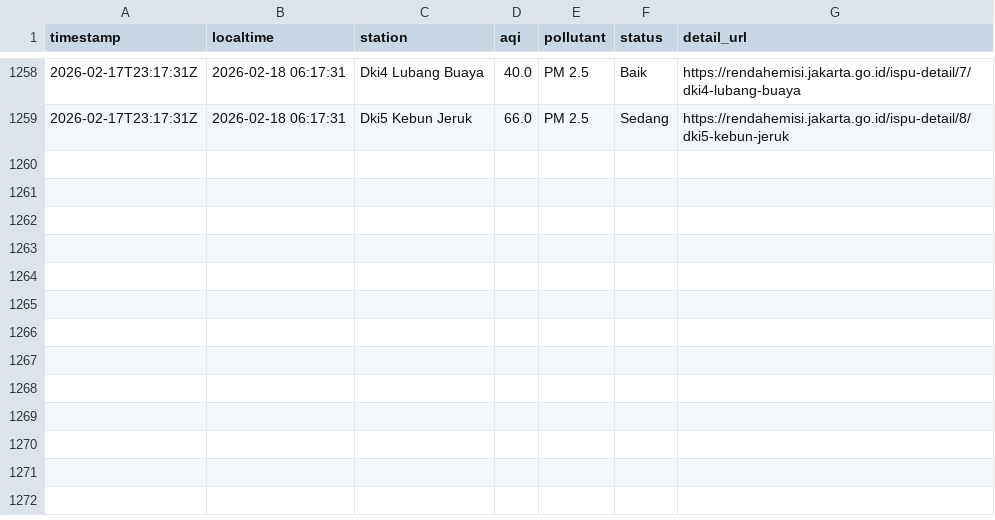
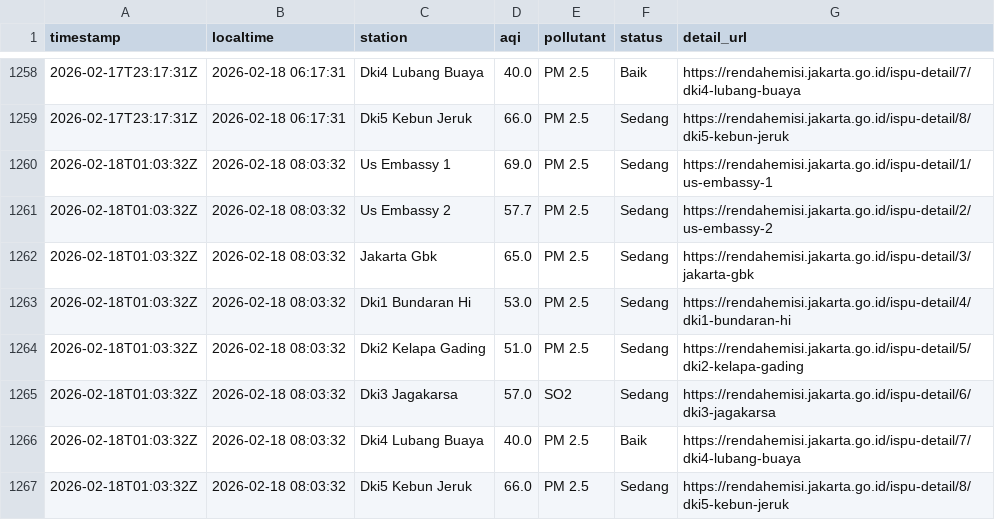
Before and after one commit to diazers/Jakarta-AQI-Scapper, a CSV file: aqi_log.csv, drawn as a sheet; only a part is shown, gaps mark what is left out; the diff names each change by its address in the sheet, - before the commit and + after, or states it on an @@ line.

```diff
--- a/aqi_log.csv
+++ b/aqi_log.csv
+row 1260: 2026-02-18T01:03:32Z | 2026-02-18 08:03:32 | Us Embassy 1 | 69.0 | PM 2.5 | Sedang | https://rendahemisi.jakarta.go.id/ispu-detail/1/us-embassy-1
+row 1261: 2026-02-18T01:03:32Z | 2026-02-18 08:03:32 | Us Embassy 2 | 57.7 | PM 2.5 | Sedang | https://rendahemisi.jakarta.go.id/ispu-detail/2/us-embassy-2
+row 1262: 2026-02-18T01:03:32Z | 2026-02-18 08:03:32 | Jakarta Gbk | 65.0 | PM 2.5 | Sedang | https://rendahemisi.jakarta.go.id/ispu-detail/3/jakarta-gbk
+row 1263: 2026-02-18T01:03:32Z | 2026-02-18 08:03:32 | Dki1 Bundaran Hi | 53.0 | PM 2.5 | Sedang | https://rendahemisi.jakarta.go.id/ispu-detail/4/dki1-bundaran-hi
+row 1264: 2026-02-18T01:03:32Z | 2026-02-18 08:03:32 | Dki2 Kelapa Gading | 51.0 | PM 2.5 | Sedang | https://rendahemisi.jakarta.go.id/ispu-detail/5/dki2-kelapa-gading
+row 1265: 2026-02-18T01:03:32Z | 2026-02-18 08:03:32 | Dki3 Jagakarsa | 57.0 | SO2 | Sedang | https://rendahemisi.jakarta.go.id/ispu-detail/6/dki3-jagakarsa
+row 1266: 2026-02-18T01:03:32Z | 2026-02-18 08:03:32 | Dki4 Lubang Buaya | 40.0 | PM 2.5 | Baik | https://rendahemisi.jakarta.go.id/ispu-detail/7/dki4-lubang-buaya
+row 1267: 2026-02-18T01:03:32Z | 2026-02-18 08:03:32 | Dki5 Kebun Jeruk | 66.0 | PM 2.5 | Sedang | https://rendahemisi.jakarta.go.id/ispu-detail/8/dki5-kebun-jeruk
```
Also changed, not shown: 1 other file.
